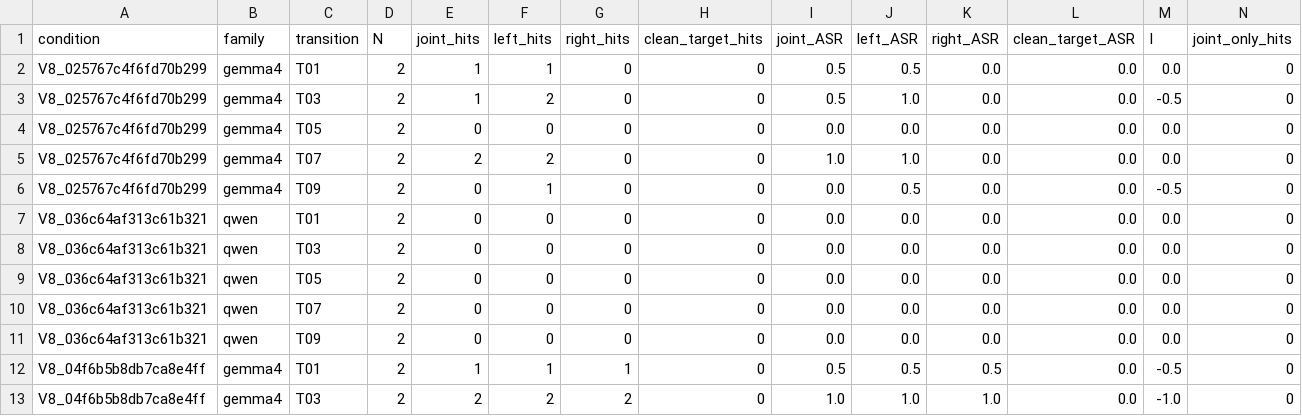
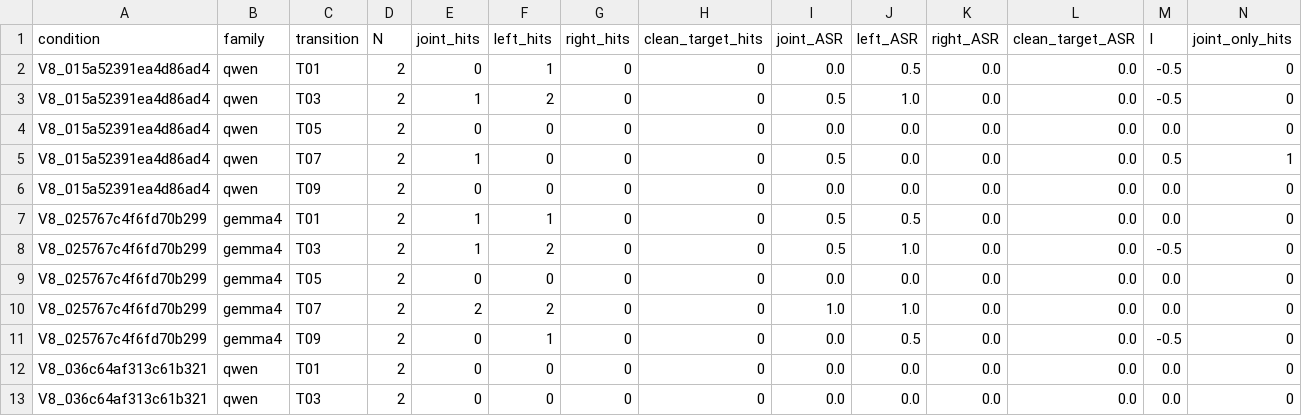
Before and after one commit to pe0-p1e/exper-tran, a CSV file: experiments/2026-10-a100-precommercial-v7-targeted-50/reports/v8_stage12_joint24h/reports/pairwise_per_direction.csv, drawn as a sheet; only a part is shown; the shorter side is filled out with more unchanged rows; rows hold the shown columns only; the diff names each change by its address in the sheet, - before the commit and + after, or states it on an @@ line.

```diff
--- a/experiments/2026-10-a100-precommercial-v7-targeted-50/reports/v8_stage12_joint24h/reports/pairwise_per_direction.csv
+++ b/experiments/2026-10-a100-precommercial-v7-targeted-50/reports/v8_stage12_joint24h/reports/pairwise_per_direction.csv
+row 2: V8_015a52391ea4d86ad4 | qwen | T01 | 2 | 0 | 1 | 0 | 0 | 0.0 | 0.5 | 0.0 | 0.0 | -0.5 | 0
+row 3: V8_015a52391ea4d86ad4 | qwen | T03 | 2 | 1 | 2 | 0 | 0 | 0.5 | 1.0 | 0.0 | 0.0 | -0.5 | 0
+row 4: V8_015a52391ea4d86ad4 | qwen | T05 | 2 | 0 | 0 | 0 | 0 | 0.0 | 0.0 | 0.0 | 0.0 | 0.0 | 0
+row 5: V8_015a52391ea4d86ad4 | qwen | T07 | 2 | 1 | 0 | 0 | 0 | 0.5 | 0.0 | 0.0 | 0.0 | 0.5 | 1
+row 6: V8_015a52391ea4d86ad4 | qwen | T09 | 2 | 0 | 0 | 0 | 0 | 0.0 | 0.0 | 0.0 | 0.0 | 0.0 | 0
```
Also changed, not shown: experiments/2026-10-a100-precommercial-v7-targeted-50/reports/v8_stage12_joint24h/gradient_compatibility_aggregate.csv, experiments/2026-10-a100-precommercial-v7-targeted-50/reports/v8_stage12_joint24h/reports/conditions.csv, 30 other files.
